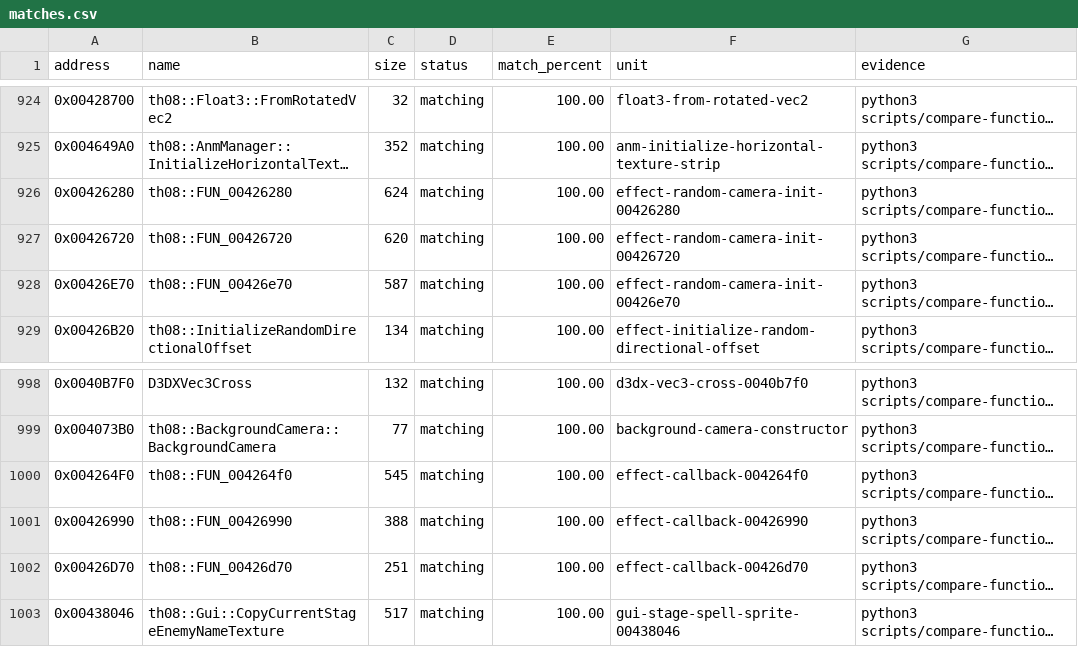
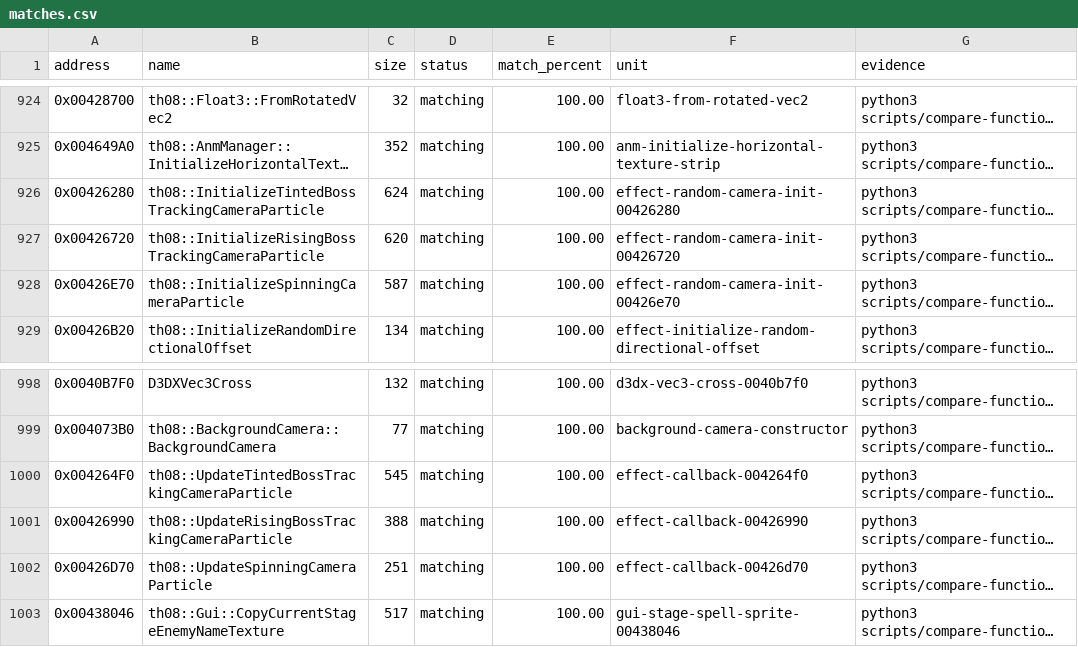
Before and after one commit to N0zoM1z0/th08, a CSV file: config/matches.csv, drawn as a sheet; only a part is shown, gaps mark what is left out; long unchanged cells end in …; the diff names each change by its address in the sheet, - before the commit and + after, or states it on an @@ line.

```diff
--- a/config/matches.csv
+++ b/config/matches.csv
-B926 (name): th08::FUN_00426280
+B926 (name): th08::InitializeTintedBossTrackingCameraParticle
-B927 (name): th08::FUN_00426720
+B927 (name): th08::InitializeRisingBossTrackingCameraParticle
-B928 (name): th08::FUN_00426e70
+B928 (name): th08::InitializeSpinningCameraParticle
-B1000 (name): th08::FUN_004264f0
+B1000 (name): th08::UpdateTintedBossTrackingCameraParticle
-B1001 (name): th08::FUN_00426990
+B1001 (name): th08::UpdateRisingBossTrackingCameraParticle
-B1002 (name): th08::FUN_00426d70
+B1002 (name): th08::UpdateSpinningCameraParticle
```
Also changed, not shown: config/implemented.csv, config/mapping.csv, 6 other files.
